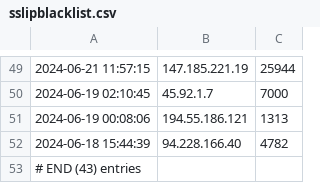
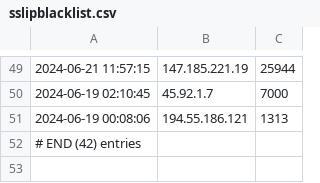
Before and after one commit to VictorCuralea/public-threat-intel-feeds, a CSV file: rawdata/abuse.ch/sslipblacklist.csv, drawn as a sheet; only a part is shown, gaps mark what is left out.

Commit message:
automated data update, cron

```diff
--- a/rawdata/abuse.ch/sslipblacklist.csv
+++ b/rawdata/abuse.ch/sslipblacklist.csv
@@ -51,3 +51,2 @@
 2024-06-19 00:08:06,194.55.186.121,1313
-2024-06-18 15:44:39,94.228.166.40,4782
-# END (43) entries
+# END (42) entries
```
Also changed, not shown: rawdata/cybercure/get_ips.csv, 28 other files.
